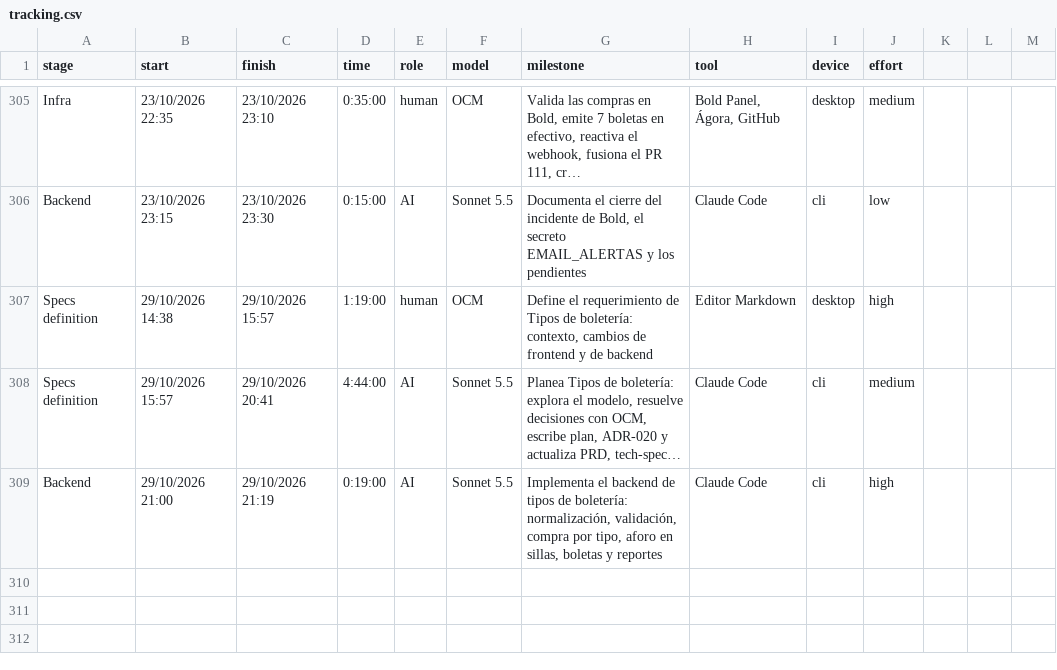
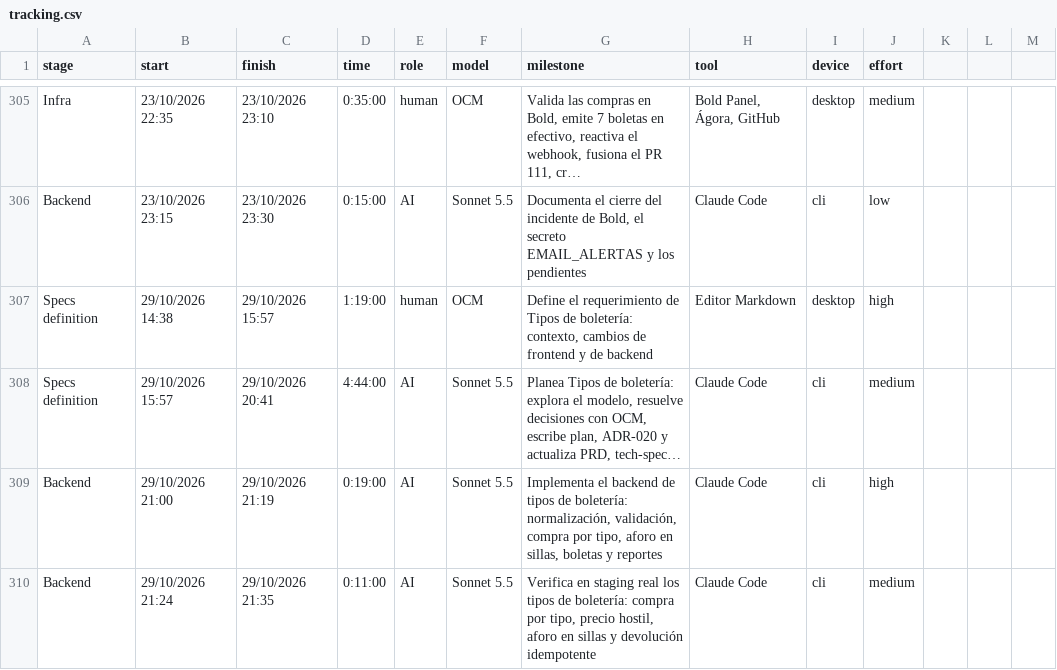
Before and after one commit to ocastelblanco/agora-letiende, a CSV file: docs/tracking.csv, drawn as a sheet; only a part is shown, gaps mark what is left out; long unchanged cells end in …; the diff names each change by its address in the sheet, - before the commit and + after, or states it on an @@ line.

```diff
--- a/docs/tracking.csv
+++ b/docs/tracking.csv
+row 310: Backend | 29/10/2026 21:24 | 29/10/2026 21:35 | 0:11:00 | AI | Sonnet 5.5 | Verifica en staging real los tipos de boletería: compra por tipo, precio hostil, aforo en sillas y devolución idempotente | Claude Code | cli | medium
```
